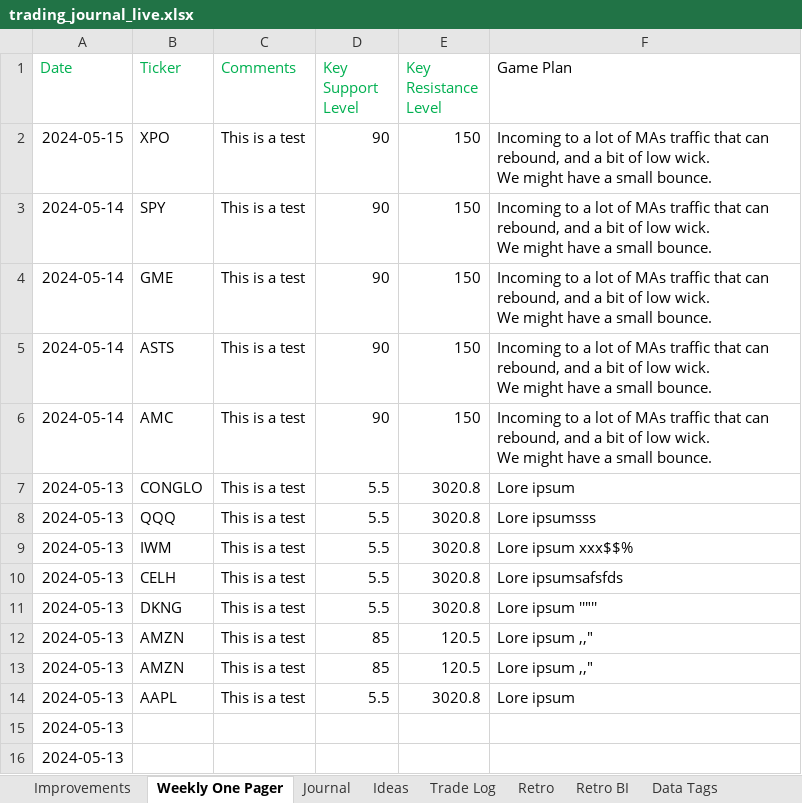
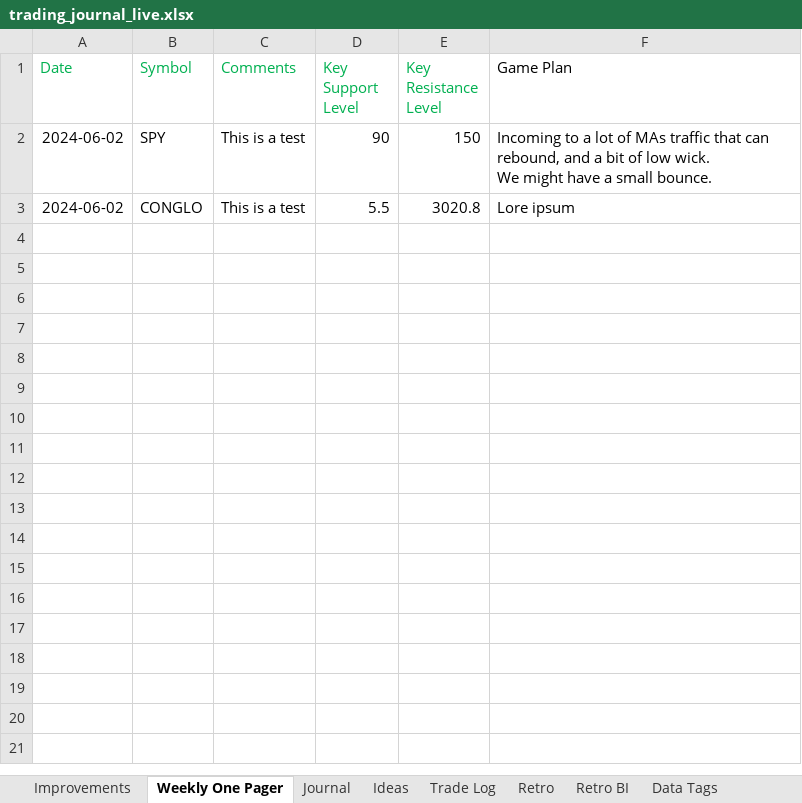
Before and after one commit to cristalarc/Trading-Journal, an Excel workbook: Output/trading_journal_live.xlsx, sheet Weekly One Pager, drawn as a sheet; values as stored, in another font and other column widths than the file's, no borders; removed rows and columns are numbered as before the commit, all else as after; ↵ is a line break in a cell; the diff names each change by its address in the sheet, - before the commit and + after, or states it on an @@ line.

```diff
--- a/Output/trading_journal_live.xlsx (sheet Weekly One Pager)
+++ b/Output/trading_journal_live.xlsx (sheet Weekly One Pager)
-B1: Ticker
+B1: Symbol
-row 2: 2024-05-15 | XPO | This is a test | 90 | 150 | Incoming to a lot of MAs traffic that can rebound, and a bit of low wick. ↵ We might have a small bounce.
-A2 (Date): 2024-05-14
+A2 (Date): 2024-06-02
-row 4: 2024-05-14 | GME | This is a test | 90 | 150 | Incoming to a lot of MAs traffic that can rebound, and a bit of low wick. ↵ We might have a small bounce.
-row 5: 2024-05-14 | ASTS | This is a test | 90 | 150 | Incoming to a lot of MAs traffic that can rebound, and a bit of low wick. ↵ We might have a small bounce.
-row 6: 2024-05-14 | AMC | This is a test | 90 | 150 | Incoming to a lot of MAs traffic that can rebound, and a bit of low wick. ↵ We might have a small bounce.
-A3 (Date): 2024-05-13
+A3 (Date): 2024-06-02
-row 8: 2024-05-13 | QQQ | This is a test | 5.5 | 3020.8 | Lore ipsumsss
-row 9: 2024-05-13 | IWM | This is a test | 5.5 | 3020.8 | Lore ipsum xxx$$%
-row 10: 2024-05-13 | CELH | This is a test | 5.5 | 3020.8 | Lore ipsumsafsfds
-row 11: 2024-05-13 | DKNG | This is a test | 5.5 | 3020.8 | Lore ipsum ''"''
-row 12: 2024-05-13 | AMZN | This is a test | 85 | 120.5 | Lore ipsum ,,"
-row 13: 2024-05-13 | AMZN | This is a test | 85 | 120.5 | Lore ipsum ,,"
-row 14: 2024-05-13 | AAPL | This is a test | 5.5 | 3020.8 | Lore ipsum
-row 15: 2024-05-13
-row 16: 2024-05-13
```
Also changed, not shown: sheet Retro, sheet Trade Log, sheet Data Tags, sheet Journal, other sheet tabs, formulas that keep their value, 6 other files.
